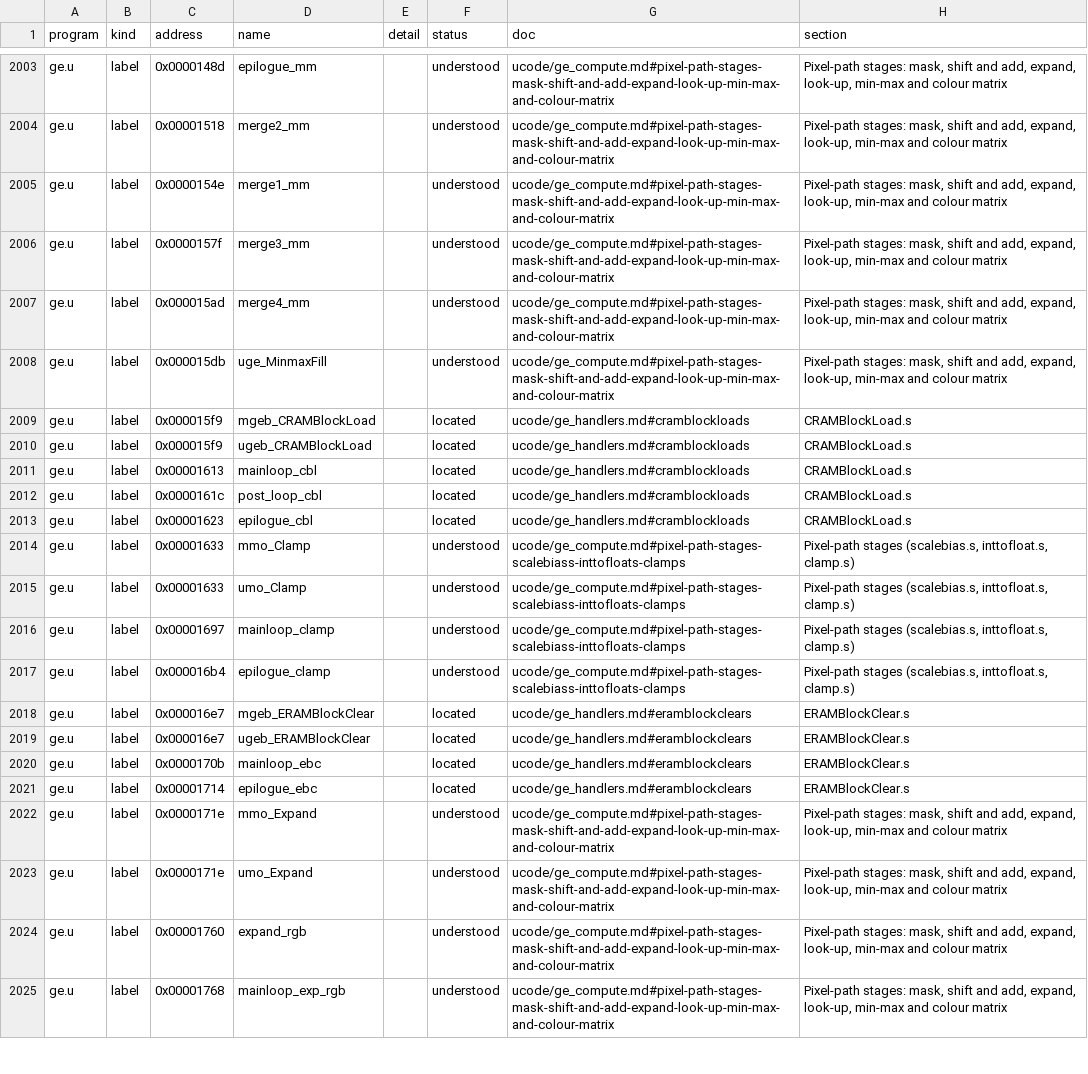
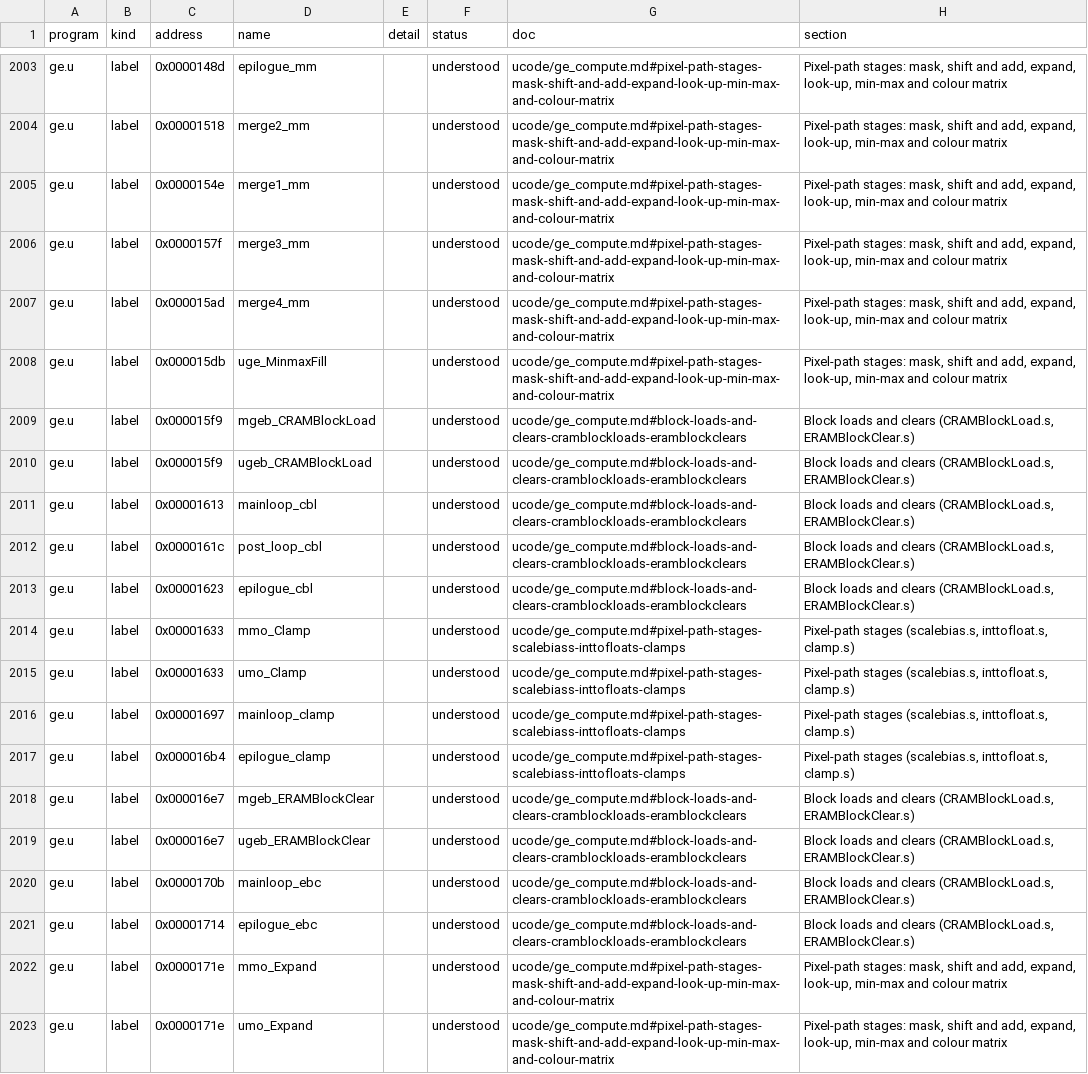
Before and after one commit to jamesbraid/kona, a TSV file: docs/inventory/ucode.tsv, drawn as a sheet; only a part is shown, gaps mark what is left out; the shorter side is filled out with more unchanged rows.

Commit message:
ge: say what the block load and clear handlers do
The CRAMBlockLoad.s and ERAMBlockClear.s labels were only located.
With the address-unit conditions now named, their loops read plainly:
each handler takes a pass count and a leftover count from its operands,
moves four words per pass while the count is above zero, and stores the
last one to three words under the same condition before the
end-of-command wait.

```diff
--- a/docs/inventory/ucode.tsv
+++ b/docs/inventory/ucode.tsv
@@ -2008,7 +2008,7 @@ ge.u	label	0x000015ad	merge4_mm		understood	ucode/ge_compute.md#pixel-path-stage
 ge.u	label	0x000015db	uge_MinmaxFill		understood	ucode/ge_compute.md#pixel-path-stages-mask-shift-and-add-expand-look-up-min-max-and-colour-matrix	Pixel-path stages: mask, shift and add, expand, look-up, min-max and colour matrix
-ge.u	label	0x000015f9	mgeb_CRAMBlockLoad		located	ucode/ge_handlers.md#cramblockloads	CRAMBlockLoad.s
-ge.u	label	0x000015f9	ugeb_CRAMBlockLoad		located	ucode/ge_handlers.md#cramblockloads	CRAMBlockLoad.s
-ge.u	label	0x00001613	mainloop_cbl		located	ucode/ge_handlers.md#cramblockloads	CRAMBlockLoad.s
-ge.u	label	0x0000161c	post_loop_cbl		located	ucode/ge_handlers.md#cramblockloads	CRAMBlockLoad.s
-ge.u	label	0x00001623	epilogue_cbl		located	ucode/ge_handlers.md#cramblockloads	CRAMBlockLoad.s
+ge.u	label	0x000015f9	mgeb_CRAMBlockLoad		understood	ucode/ge_compute.md#block-loads-and-clears-cramblockloads-eramblockclears	Block loads and clears (CRAMBlockLoad.s, ERAMBlockClear.s)
+ge.u	label	0x000015f9	ugeb_CRAMBlockLoad		understood	ucode/ge_compute.md#block-loads-and-clears-cramblockloads-eramblockclears	Block loads and clears (CRAMBlockLoad.s, ERAMBlockClear.s)
+ge.u	label	0x00001613	mainloop_cbl		understood	ucode/ge_compute.md#block-loads-and-clears-cramblockloads-eramblockclears	Block loads and clears (CRAMBlockLoad.s, ERAMBlockClear.s)
+ge.u	label	0x0000161c	post_loop_cbl		understood	ucode/ge_compute.md#block-loads-and-clears-cramblockloads-eramblockclears	Block loads and clears (CRAMBlockLoad.s, ERAMBlockClear.s)
+ge.u	label	0x00001623	epilogue_cbl		understood	ucode/ge_compute.md#block-loads-and-clears-cramblockloads-eramblockclears	Block loads and clears (CRAMBlockLoad.s, ERAMBlockClear.s)
 ge.u	label	0x00001633	mmo_Clamp		understood	ucode/ge_compute.md#pixel-path-stages-scalebiass-inttofloats-clamps	Pixel-path stages (scalebias.s, inttofloat.s, clamp.s)
@@ -2017,6 +2017,6 @@ ge.u	label	0x00001697	mainloop_clamp		understood	ucode/ge_compute.md#pixel-path-
 ge.u	label	0x000016b4	epilogue_clamp		understood	ucode/ge_compute.md#pixel-path-stages-scalebiass-inttofloats-clamps	Pixel-path stages (scalebias.s, inttofloat.s, clamp.s)
-ge.u	label	0x000016e7	mgeb_ERAMBlockClear		located	ucode/ge_handlers.md#eramblockclears	ERAMBlockClear.s
-ge.u	label	0x000016e7	ugeb_ERAMBlockClear		located	ucode/ge_handlers.md#eramblockclears	ERAMBlockClear.s
-ge.u	label	0x0000170b	mainloop_ebc		located	ucode/ge_handlers.md#eramblockclears	ERAMBlockClear.s
-ge.u	label	0x00001714	epilogue_ebc		located	ucode/ge_handlers.md#eramblockclears	ERAMBlockClear.s
+ge.u	label	0x000016e7	mgeb_ERAMBlockClear		understood	ucode/ge_compute.md#block-loads-and-clears-cramblockloads-eramblockclears	Block loads and clears (CRAMBlockLoad.s, ERAMBlockClear.s)
+ge.u	label	0x000016e7	ugeb_ERAMBlockClear		understood	ucode/ge_compute.md#block-loads-and-clears-cramblockloads-eramblockclears	Block loads and clears (CRAMBlockLoad.s, ERAMBlockClear.s)
+ge.u	label	0x0000170b	mainloop_ebc		understood	ucode/ge_compute.md#block-loads-and-clears-cramblockloads-eramblockclears	Block loads and clears (CRAMBlockLoad.s, ERAMBlockClear.s)
+ge.u	label	0x00001714	epilogue_ebc		understood	ucode/ge_compute.md#block-loads-and-clears-cramblockloads-eramblockclears	Block loads and clears (CRAMBlockLoad.s, ERAMBlockClear.s)
 ge.u	label	0x0000171e	mmo_Expand		understood	ucode/ge_compute.md#pixel-path-stages-mask-shift-and-add-expand-look-up-min-max-and-colour-matrix	Pixel-path stages: mask, shift and add, expand, look-up, min-max and colour matrix
```
Also changed, not shown: docs/inventory/summary.tsv, 2 other files.
